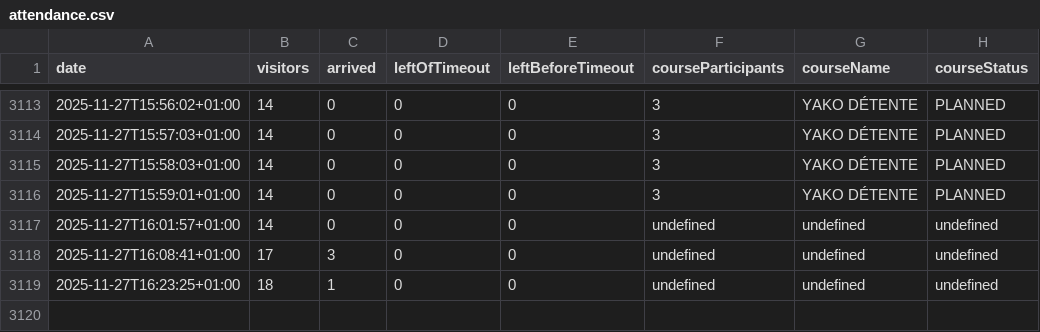
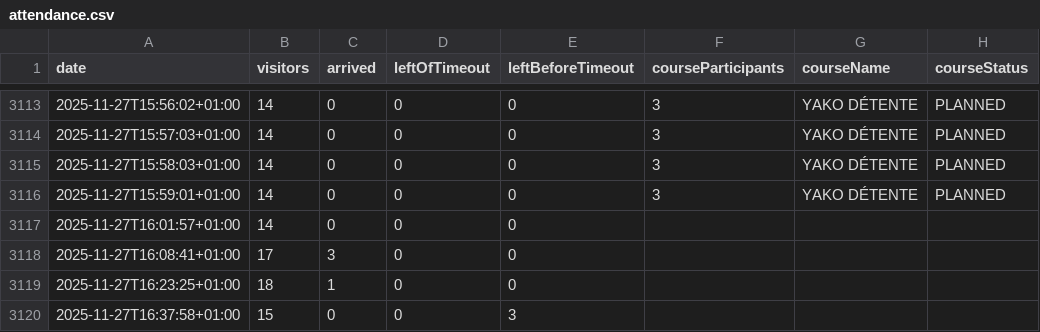
Before and after one commit to yannbertrand/orange-bleue-attendance-prediction, a CSV file: data/attendance.csv, drawn as a sheet; only a part is shown, gaps mark what is left out.

Commit message:
🐛 Remove undefined

```diff
--- a/data/attendance.csv
+++ b/data/attendance.csv
@@ -3116,4 +3116,5 @@ date,visitors,arrived,leftOfTimeout,leftBeforeTimeout,courseParticipants,courseN
 2025-11-27T15:59:01+01:00,14,0,0,0,3,YAKO DÉTENTE,PLANNED
-2025-11-27T16:01:57+01:00,14,0,0,0,undefined,undefined,undefined
-2025-11-27T16:08:41+01:00,17,3,0,0,undefined,undefined,undefined
-2025-11-27T16:23:25+01:00,18,1,0,0,undefined,undefined,undefined
+2025-11-27T16:01:57+01:00,14,0,0,0,,,
+2025-11-27T16:08:41+01:00,17,3,0,0,,,
+2025-11-27T16:23:25+01:00,18,1,0,0,,,
+2025-11-27T16:37:58+01:00,15,0,0,3,,,
```
Also changed, not shown: 2 other files.
